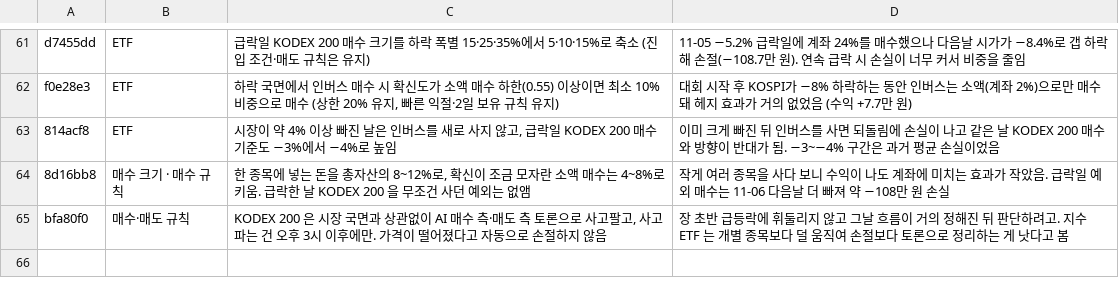
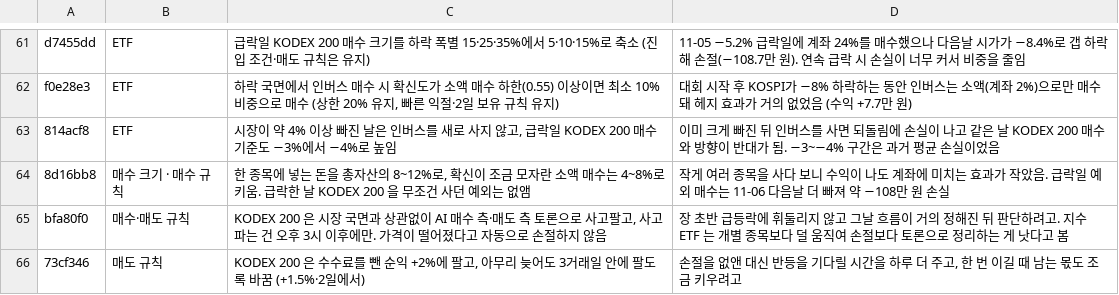
Before and after one commit to isopink/hynix-298f, a TSV file: reports/changelog_plain.tsv, drawn as a sheet; only a part is shown, gaps mark what is left out.

```diff
--- a/reports/changelog_plain.tsv
+++ b/reports/changelog_plain.tsv
@@ -65 +65,2 @@ f0e28e3	ETF	하락 국면에서 인버스 매수 시 확신도가 소액 매수
 bfa80f0	매수·매도 규칙	KODEX 200 은 시장 국면과 상관없이 AI 매수 측·매도 측 토론으로 사고팔고, 사고파는 건 오후 3시 이후에만. 가격이 떨어졌다고 자동으로 손절하지 않음	장 초반 급등락에 휘둘리지 않고 그날 흐름이 거의 정해진 뒤 판단하려고. 지수 ETF 는 개별 종목보다 덜 움직여 손절보다 토론으로 정리하는 게 낫다고 봄
+73cf346	매도 규칙	KODEX 200 은 수수료를 뺀 순익 +2%에 팔고, 아무리 늦어도 3거래일 안에 팔도록 바꿈 (+1.5%·2일에서)	손절을 없앤 대신 반등을 기다릴 시간을 하루 더 주고, 한 번 이길 때 남는 몫도 조금 키우려고
```
Also changed, not shown: reports/week1/changes.tsv, 1 other file.
